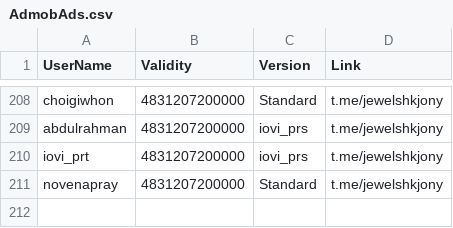
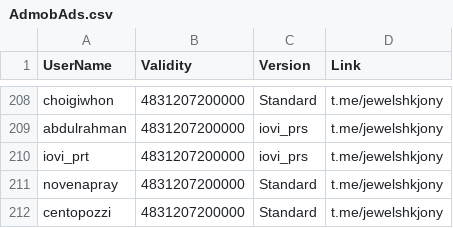
Before and after one commit to jewelshkjony/PublicFolder, a CSV file: AdmobAds.csv, drawn as a sheet; only a part is shown, gaps mark what is left out; the diff names each change by its address in the sheet, - before the commit and + after, or states it on an @@ line.

Commit message:
Added centopozzi for AdmobAds
Registered with Standard license as replacement.

```diff
--- a/AdmobAds.csv
+++ b/AdmobAds.csv
+row 212: centopozzi | 4831207200000 | Standard | t.me/jewelshkjony
```
